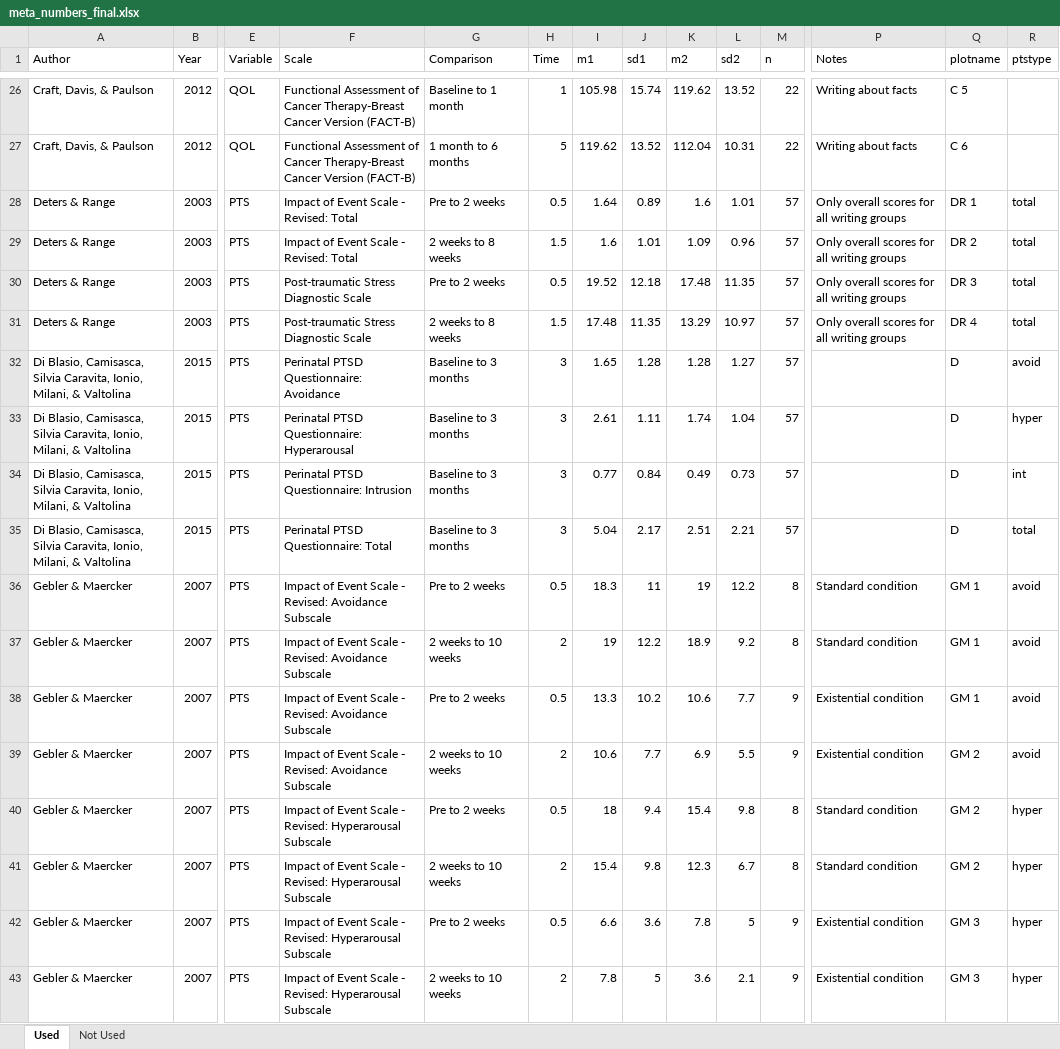
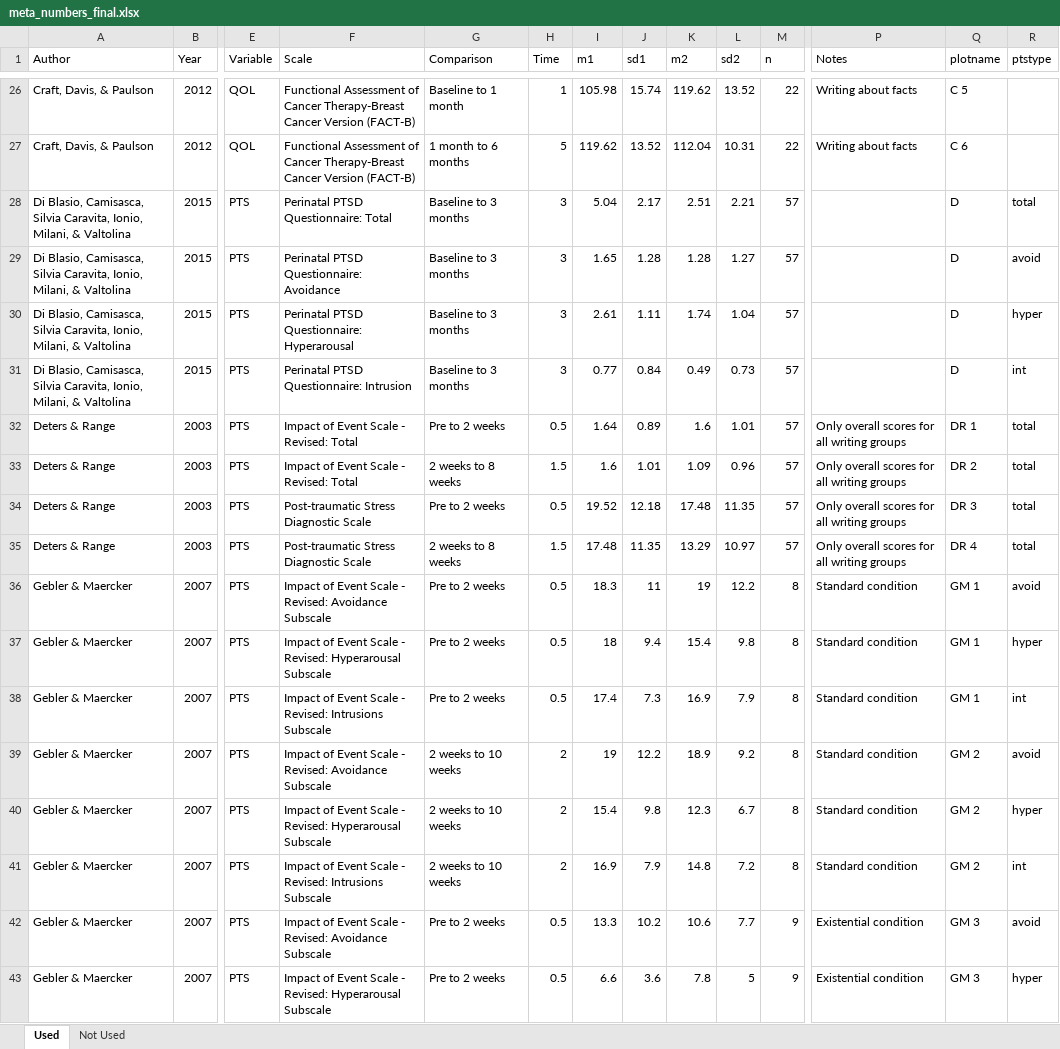
Before and after one commit to doomlab/jeff-meta, an Excel workbook: meta_numbers_final.xlsx, sheet Used, drawn as a sheet; only a part is shown, gaps mark what is left out; values as stored, in another font and other column widths than the file's, no borders; removed rows and columns are numbered as before the commit, all else as after; rows hold the shown columns only; the diff covers the shown part only; the diff names each change by its address in the sheet, - before the commit and + after, or states it on an @@ line.

```diff
--- a/meta_numbers_final.xlsx (sheet Used)
+++ b/meta_numbers_final.xlsx (sheet Used)
@@ row 35 moved to row 28: Di Blasio, Camisasca, Silvia Caravita, I… @@
@@ row 32 moved to row 29: Di Blasio, Camisasca, Silvia Caravita, I… @@
@@ row 33 moved to row 30: Di Blasio, Camisasca, Silvia Caravita, I… @@
@@ row 34 moved to row 31: Di Blasio, Camisasca, Silvia Caravita, I… @@
-F37 (Scale): …- Revised: Avoidance Subscale
+F37 (Scale): …- Revised: Hyperarousal Subscale
-G37 (Comparison): 2 weeks to 10 weeks
+G37 (Comparison): Pre to 2 weeks
-H37 (Time): 2
+H37 (Time): 0.5
-I37 (m1): 19
+I37 (m1): 18
-J37 (sd1): 12.2
+J37 (sd1): 9.4
-K37 (m2): 18.9
+K37 (m2): 15.4
-L37 (sd2): 9.2
+L37 (sd2): 9.8
-R37 (ptstype): avoid
+R37 (ptstype): hyper
-F38 (Scale): …- Revised: Avoidance Subscale
+F38 (Scale): …- Revised: Intrusions Subscale
-I38 (m1): 13.3
+I38 (m1): 17.4
-J38 (sd1): 10.2
+J38 (sd1): 7.3
-K38 (m2): 10.6
+K38 (m2): 16.9
-L38 (sd2): 7.7
+L38 (sd2): 7.9
-M38:M39 (n): 9
+M38:M39 (n): 8
-P38:P39 (Notes): Existential condition
+P38:P39 (Notes): Standard condition
-R38 (ptstype): avoid
+R38 (ptstype): int
-I39 (m1): 10.6
+I39 (m1): 19
-J39 (sd1): 7.7
+J39 (sd1): 12.2
-K39 (m2): 6.9
+K39 (m2): 18.9
-L39 (sd2): 5.5
+L39 (sd2): 9.2
-row 40: Gebler & Maercker | 2007 | PTS | Impact of Event Scale - Revised: Hyperarousal Subscale | Pre to 2 weeks | 0.5 | 18 | 9.4 | 15.4 | 9.8 | 8 | Standard condition | GM 2 | hyper
+row 41: Gebler & Maercker | 2007 | PTS | Impact of Event Scale - Revised: Intrusions Subscale | 2 weeks to 10 weeks | 2 | 16.9 | 7.9 | 14.8 | 7.2 | 8 | Standard condition | GM 2 | int
+row 42: Gebler & Maercker | 2007 | PTS | Impact of Event Scale - Revised: Avoidance Subscale | Pre to 2 weeks | 0.5 | 13.3 | 10.2 | 10.6 | 7.7 | 9 | Existential condition | GM 3 | avoid
-row 43: Gebler & Maercker | 2007 | PTS | Impact of Event Scale - Revised: Hyperarousal Subscale | 2 weeks to 10 weeks | 2 | 7.8 | 5 | 3.6 | 2.1 | 9 | Existential condition | GM 3 | hyper
```
Also changed, not shown: 21 added rows, 21 removed rows, 34 moved rows and 102 edited cells elsewhere in this sheet, 39 other files.
